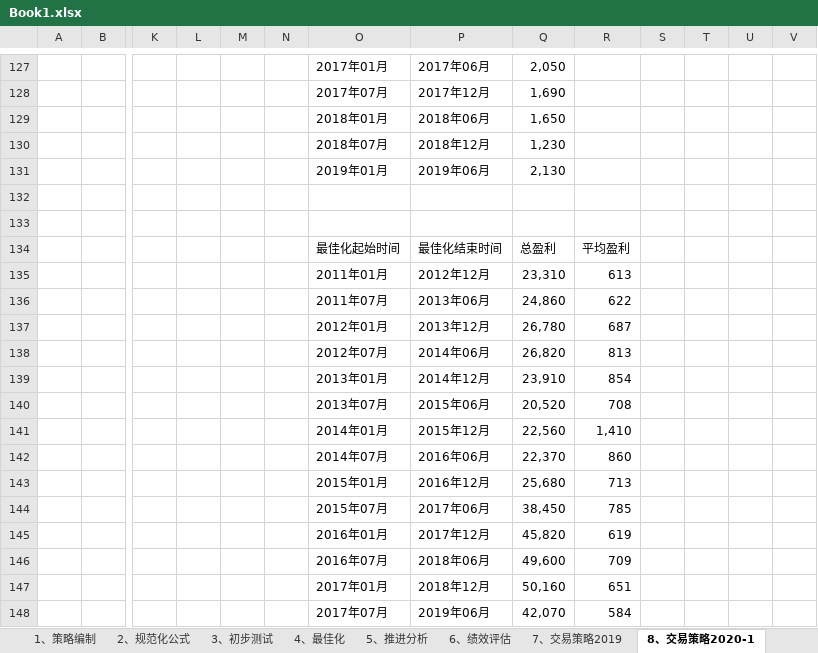
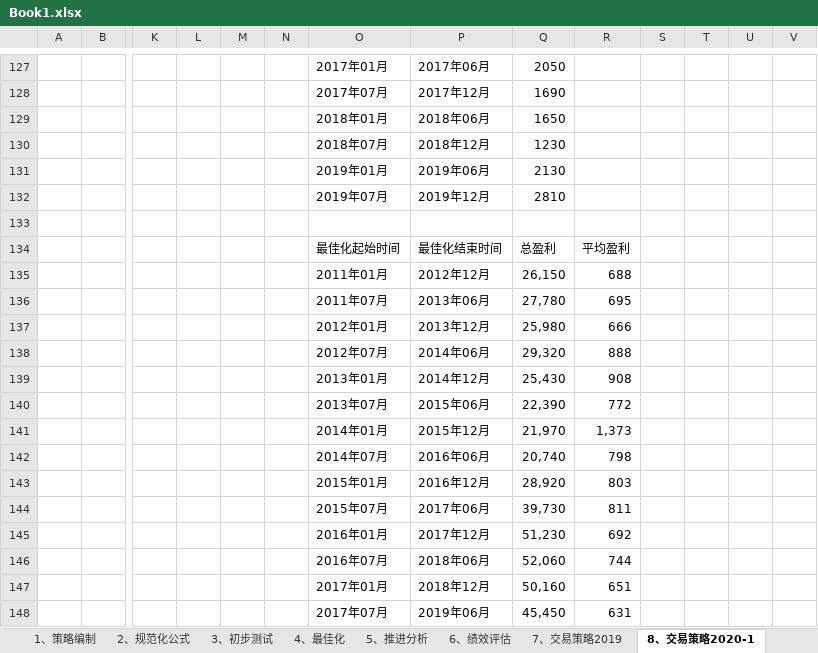
Before and after one commit to rjj510/uiKLine, an Excel workbook: data/交易记录/Book1.xlsx, sheet 8、交易策略2020-1, drawn as a sheet; only a part is shown, gaps mark what is left out; values as stored, in another font and other column widths than the file's, no cell formats; conditional formats not drawn; rows hold the shown columns only; the diff covers the shown part only; the diff names each change by its address in the sheet, - before the commit and + after, or states it on an @@ line.

```diff
--- a/data/交易记录/Book1.xlsx (sheet 8、交易策略2020-1)
+++ b/data/交易记录/Book1.xlsx (sheet 8、交易策略2020-1)
-Q127: 2,050
+Q127: 2050
-Q128: 1,690
+Q128: 1690
-Q129: 1,650
+Q129: 1650
-Q130: 1,230
+Q130: 1230
-Q131: 2,130
+Q131: 2130
-row 132: (empty)
+row 132:  |  |  |  |  |  | 2019年07月 | 2019年12月 | 2810
-Q135: 23,310
+Q135: 26,150
-R135: 613
+R135: 688
-Q136: 24,860
+Q136: 27,780
-R136: 622
+R136: 695
-Q137: 26,780
+Q137: 25,980
-R137: 687
+R137: 666
-Q138: 26,820
+Q138: 29,320
-R138: 813
+R138: 888
-Q139: 23,910
+Q139: 25,430
-R139: 854
+R139: 908
-Q140: 20,520
+Q140: 22,390
-R140: 708
+R140: 772
-Q141: 22,560
+Q141: 21,970
-R141: 1,410
+R141: 1,373
-Q142: 22,370
+Q142: 20,740
-R142: 860
+R142: 798
-Q143: 25,680
+Q143: 28,920
-R143: 713
+R143: 803
-Q144: 38,450
+Q144: 39,730
-R144: 785
+R144: 811
-Q145: 45,820
+Q145: 51,230
-R145: 619
+R145: 692
-Q146: 49,600
+Q146: 52,060
-R146: 709
+R146: 744
-Q148: 42,070
+Q148: 45,450
-R148: 584
+R148: 631
```
Also changed, not shown: 26 added rows, 25 removed rows and 444 edited cells elsewhere in this sheet, sheet 6、绩效评估, sheet 7、交易策略2019, sheet 数据源, sheet 5、推进分析, cell formats, formulas that keep their value, charts or pictures, 12 other files.
